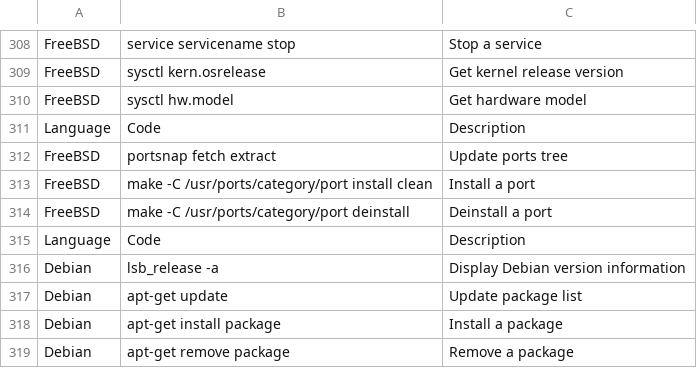
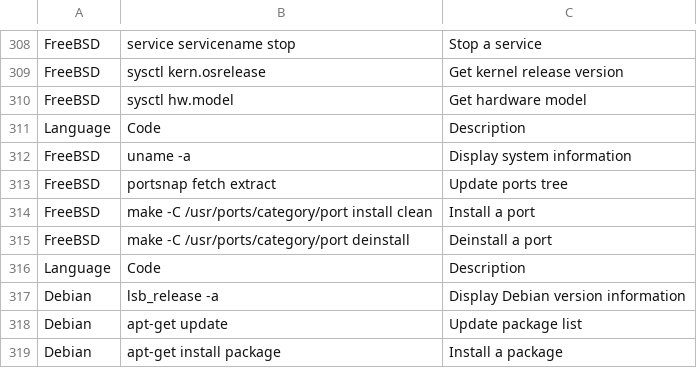
Before and after one commit to DiverseBloom780/Ai-Model-Training-Datasets, a CSV file: Programming.csv, drawn as a sheet; only a part is shown, gaps mark what is left out; the shorter side is filled out with more unchanged rows; the diff names each change by its address in the sheet, - before the commit and + after, or states it on an @@ line.

Commit message:
fix columns from 4 to 3 with FreeBSD

```diff
--- a/Programming.csv
+++ b/Programming.csv
+row 312: FreeBSD | uname -a | Display system information
```
